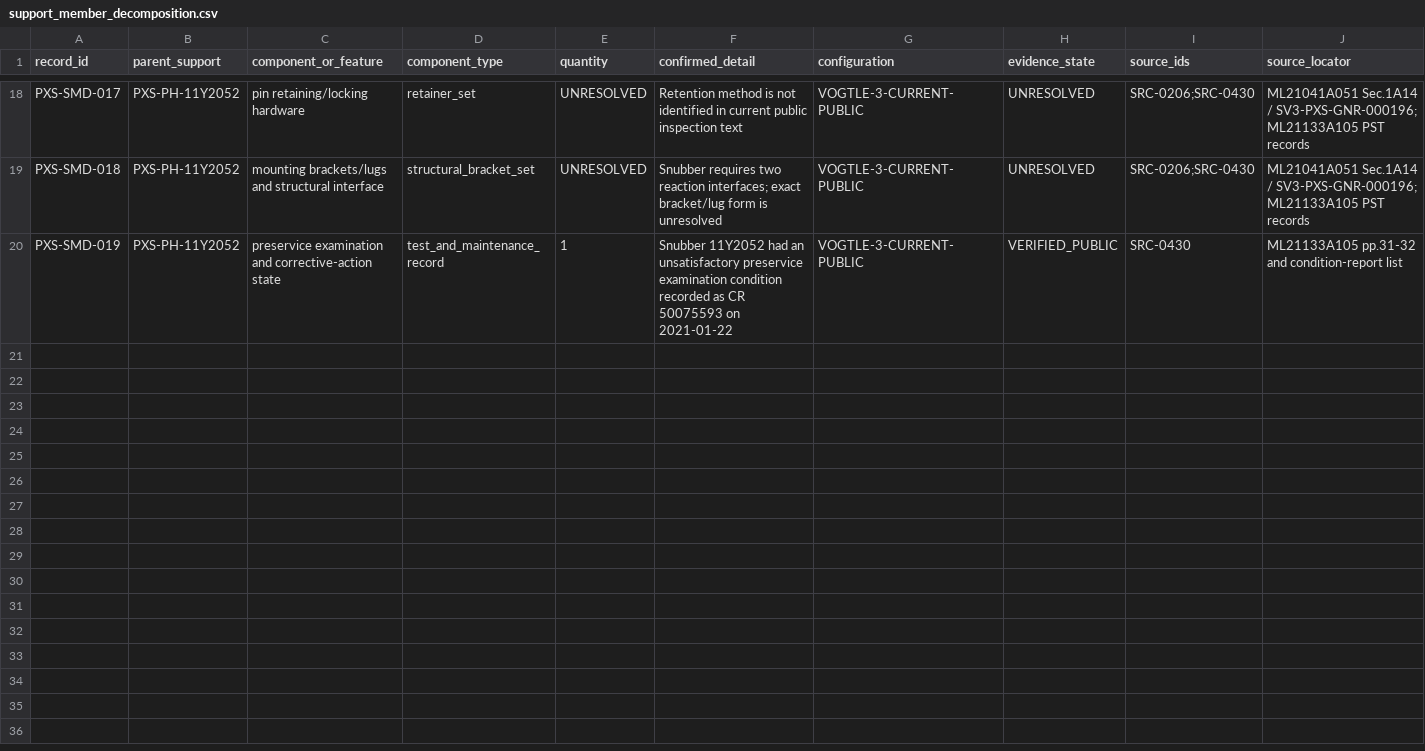
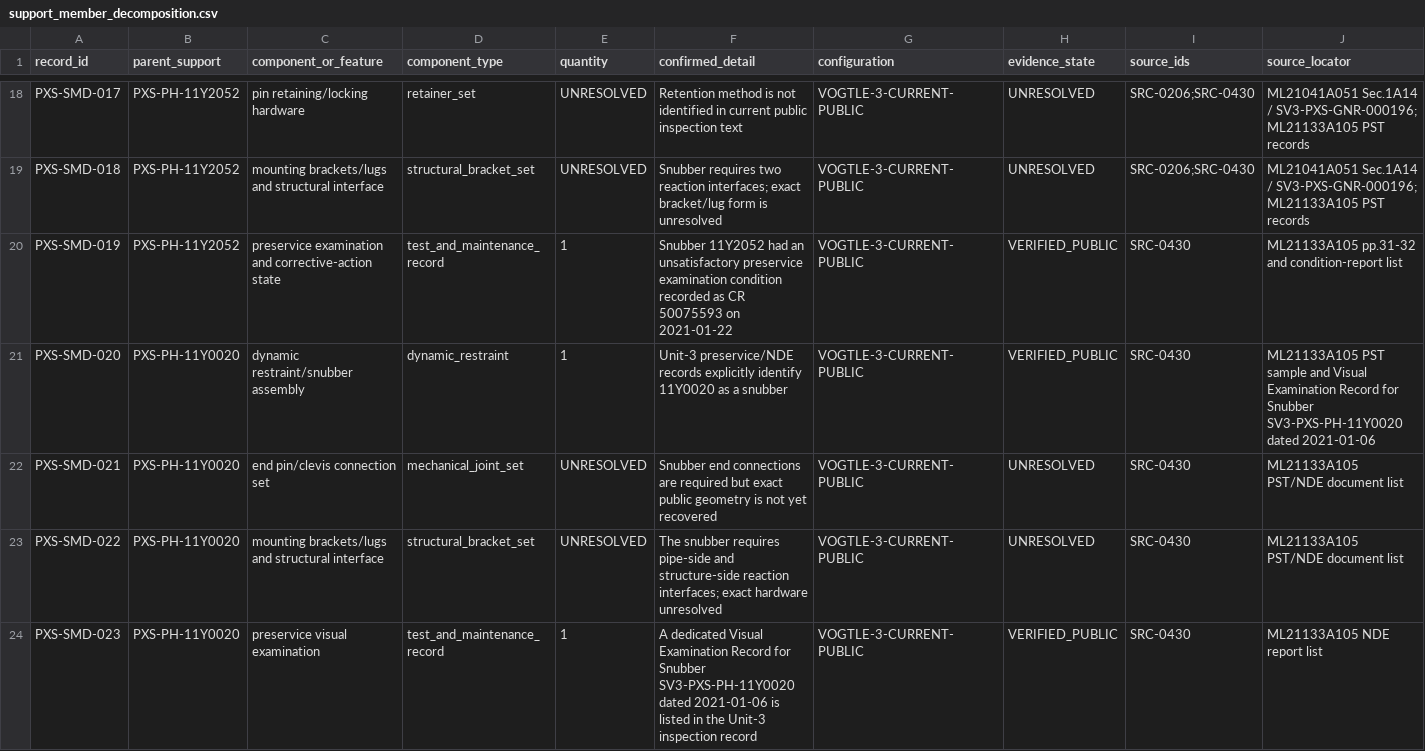
Before and after one commit to VesperCaeli/Westinghouse-ap1000-project, a CSV file: data/systems/PXS/support_member_decomposition.csv, drawn as a sheet; only a part is shown, gaps mark what is left out; rows hold the shown columns only; the diff names each change by its address in the sheet, - before the commit and + after, or states it on an @@ line.

Commit message:
Add Unit-3 PXS snubber 11Y0020 decomposition and preservice evidence

```diff
--- a/data/systems/PXS/support_member_decomposition.csv
+++ b/data/systems/PXS/support_member_decomposition.csv
+row 21: PXS-SMD-020 | PXS-PH-11Y0020 | dynamic restraint/snubber assembly | dynamic_restraint | 1 | Unit-3 preservice/NDE records explicitly identify 11Y0020 as a snubber | VOGTLE-3-CURRENT-PUBLIC | VERIFIED_PUBLIC | SRC-0430 | ML21133A105 PST sample and Visual Examination Record for Snubber SV3-PXS-PH-11Y0020 dated 2021-01-06
+row 22: PXS-SMD-021 | PXS-PH-11Y0020 | end pin/clevis connection set | mechanical_joint_set | UNRESOLVED | Snubber end connections are required but exact public geometry is not yet recovered | VOGTLE-3-CURRENT-PUBLIC | UNRESOLVED | SRC-0430 | ML21133A105 PST/NDE document list
+row 23: PXS-SMD-022 | PXS-PH-11Y0020 | mounting brackets/lugs and structural interface | structural_bracket_set | UNRESOLVED | The snubber requires pipe-side and structure-side reaction interfaces; exact hardware unresolved | VOGTLE-3-CURRENT-PUBLIC | UNRESOLVED | SRC-0430 | ML21133A105 PST/NDE document list
+row 24: PXS-SMD-023 | PXS-PH-11Y0020 | preservice visual examination | test_and_maintenance_record | 1 | A dedicated Visual Examination Record for Snubber SV3-PXS-PH-11Y0020 dated 2021-01-06 is listed in the Unit-3 inspection record | VOGTLE-3-CURRENT-PUBLIC | VERIFIED_PUBLIC | SRC-0430 | ML21133A105 NDE report list
```
